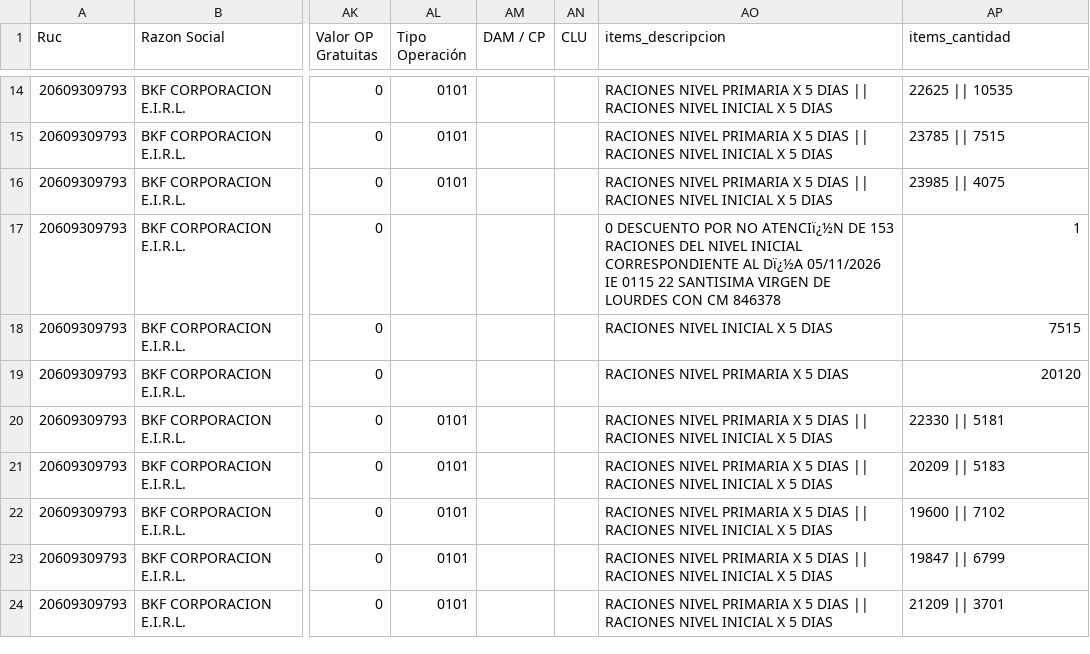
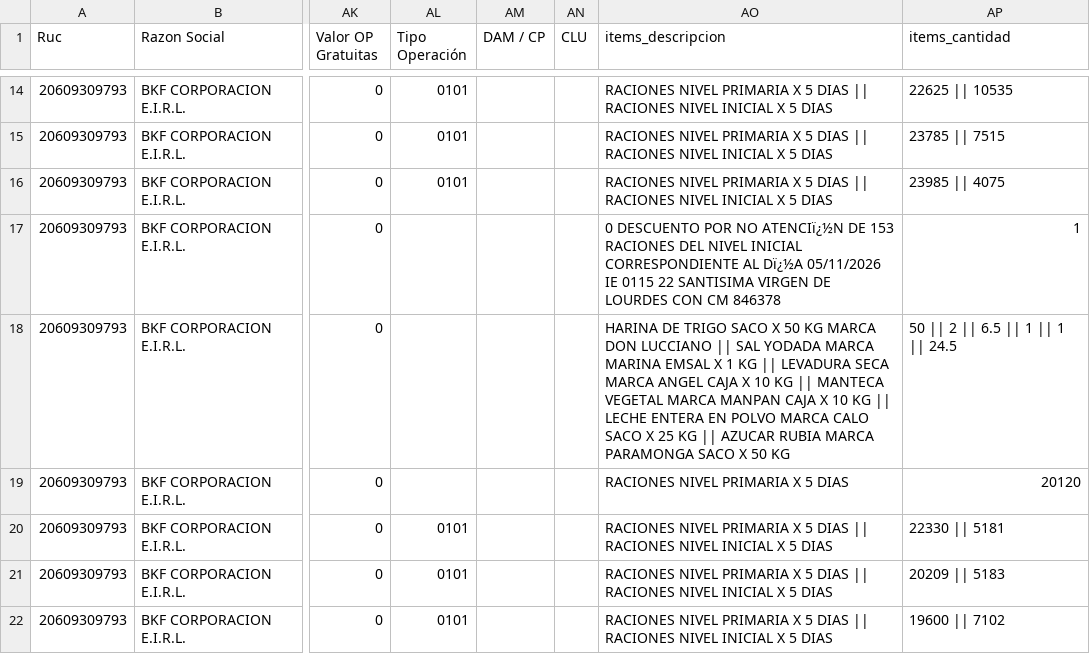
Before and after one commit to Aquivan/Claude, a CSV file: sire/20609309793/historico/202611/reporte_parseado_ventas.csv, drawn as a sheet; only a part is shown, gaps mark what is left out; the shorter side is filled out with more unchanged rows; the diff names each change by its address in the sheet, - before the commit and + after, or states it on an @@ line.

```diff
--- a/sire/20609309793/historico/202611/reporte_parseado_ventas.csv
+++ b/sire/20609309793/historico/202611/reporte_parseado_ventas.csv
-AO18 (items_descripcion): RACIONES NIVEL INICIAL X 5 DIAS
+AO18 (items_descripcion): HARINA DE TRIGO SACO X 50 KG MARCA DON LUCCIANO || SAL YODADA MARCA MARINA EMSAL X 1 KG || LEVADURA SECA MARCA ANGEL CAJA X 10 KG || MANTECA VEGETAL MARCA MANPAN CAJA X 10 KG || LECHE ENTERA EN POLVO MARCA CALO SACO X 25 KG || AZUCAR RUBIA MARCA PARAMONGA SACO X 50 KG
-AP18 (items_cantidad): 7515
+AP18 (items_cantidad): 50 || 2 || 6.5 || 1 || 1 || 24.5
```
Also changed, not shown: sire/20609309793/historico/202611/compras_propuesta.csv, sire/20609309793/historico/202611/reporte_parseado.csv, 14 other files.
